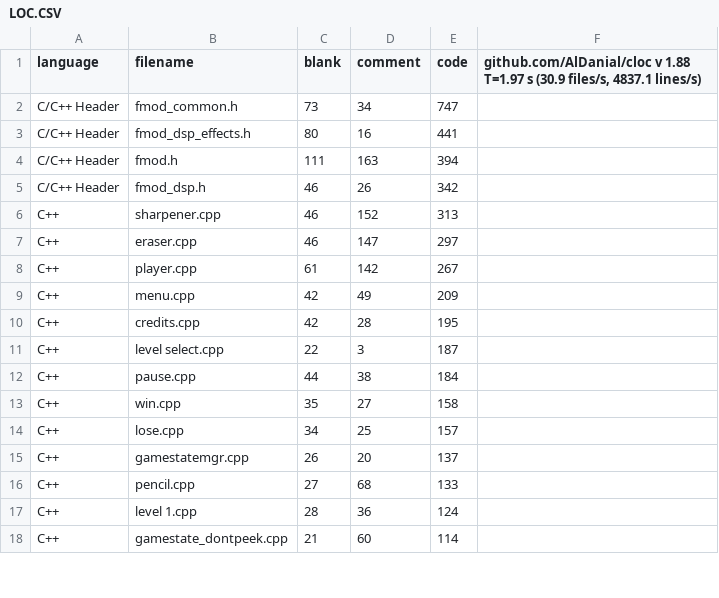
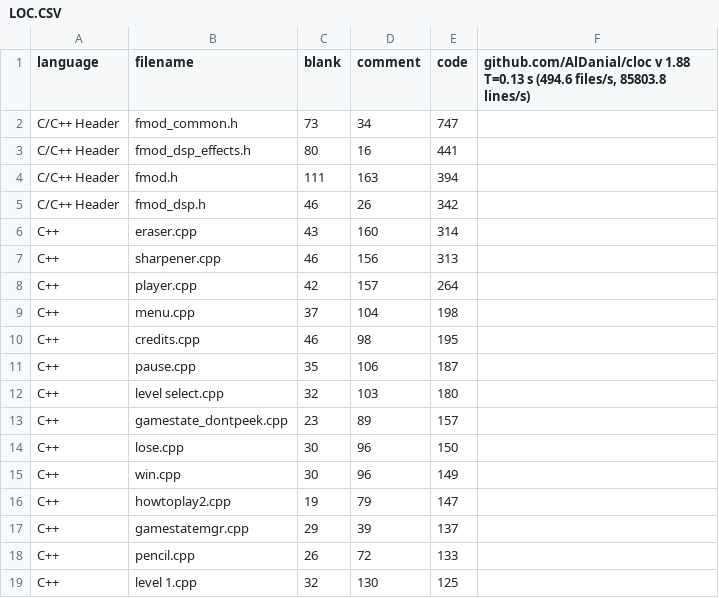
Before and after one commit to shortiefel/Dont-Peek-2, a CSV file: Don't Peek/src/LOC.CSV, drawn as a sheet; only a part is shown; the diff covers the shown part only.

```diff
--- a/Don't Peek/src/LOC.CSV
+++ b/Don't Peek/src/LOC.CSV
@@ -1,2 +1,2 @@
-language,filename,blank,comment,code,"github.com/AlDanial/cloc v 1.88  T=1.97 s (30.9 files/s, 4837.1 lines/s)"
+language,filename,blank,comment,code,"github.com/AlDanial/cloc v 1.88  T=0.13 s (494.6 files/s, 85803.8 lines/s)"
 C/C++ Header,fmod_common.h,73,34,747
@@ -5,14 +5,15 @@ C/C++ Header,fmod.h,111,163,394
 C/C++ Header,fmod_dsp.h,46,26,342
-C++,sharpener.cpp,46,152,313
-C++,eraser.cpp,46,147,297
-C++,player.cpp,61,142,267
-C++,menu.cpp,42,49,209
-C++,credits.cpp,42,28,195
-C++,level select.cpp,22,3,187
-C++,pause.cpp,44,38,184
-C++,win.cpp,35,27,158
-C++,lose.cpp,34,25,157
-C++,gamestatemgr.cpp,26,20,137
-C++,pencil.cpp,27,68,133
-C++,level 1.cpp,28,36,124
-C++,gamestate_dontpeek.cpp,21,60,114
+C++,eraser.cpp,43,160,314
+C++,sharpener.cpp,46,156,313
+C++,player.cpp,42,157,264
+C++,menu.cpp,37,104,198
+C++,credits.cpp,46,98,195
+C++,pause.cpp,35,106,187
+C++,level select.cpp,32,103,180
+C++,gamestate_dontpeek.cpp,23,89,157
+C++,lose.cpp,30,96,150
+C++,win.cpp,30,96,149
+C++,howtoplay2.cpp,19,79,147
+C++,gamestatemgr.cpp,29,39,137
+C++,pencil.cpp,26,72,133
+C++,level 1.cpp,32,130,125
```
Also changed, not shown: 6 added rows, 6 removed rows and 42 edited cells elsewhere in this file, 11 other files.
